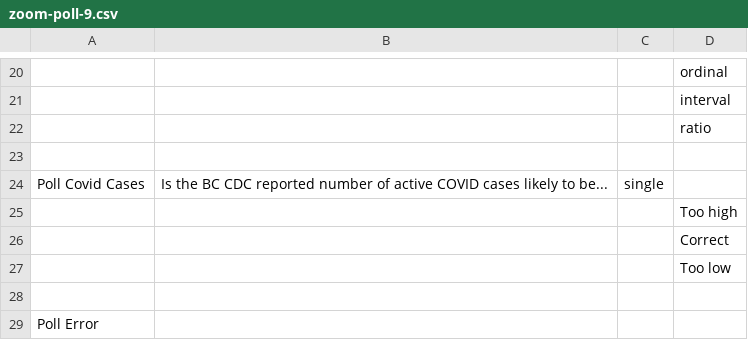
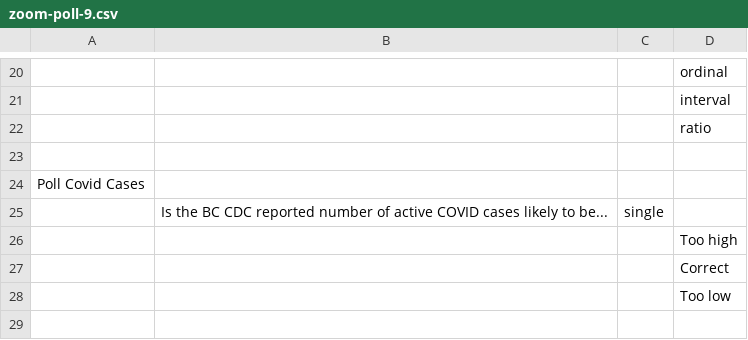
Before and after one commit to mdweaver/mdweaver.github.io, a CSV file: poli110/lecture_9/zoom-poll-9.csv, drawn as a sheet; only a part is shown, gaps mark what is left out; the shorter side is filled out with more unchanged rows.

Commit message:
poli 110 lecture 10

```diff
--- a/poli110/lecture_9/zoom-poll-9.csv
+++ b/poli110/lecture_9/zoom-poll-9.csv
@@ -23,3 +23,4 @@
 ,,,
-"Poll Covid Cases","Is the BC CDC reported number of active COVID cases likely to be...","single",
+"Poll Covid Cases",,,
+,"Is the BC CDC reported number of active COVID cases likely to be...","single",
 ,,,"Too high"
```
Also changed, not shown: 10 other files.
